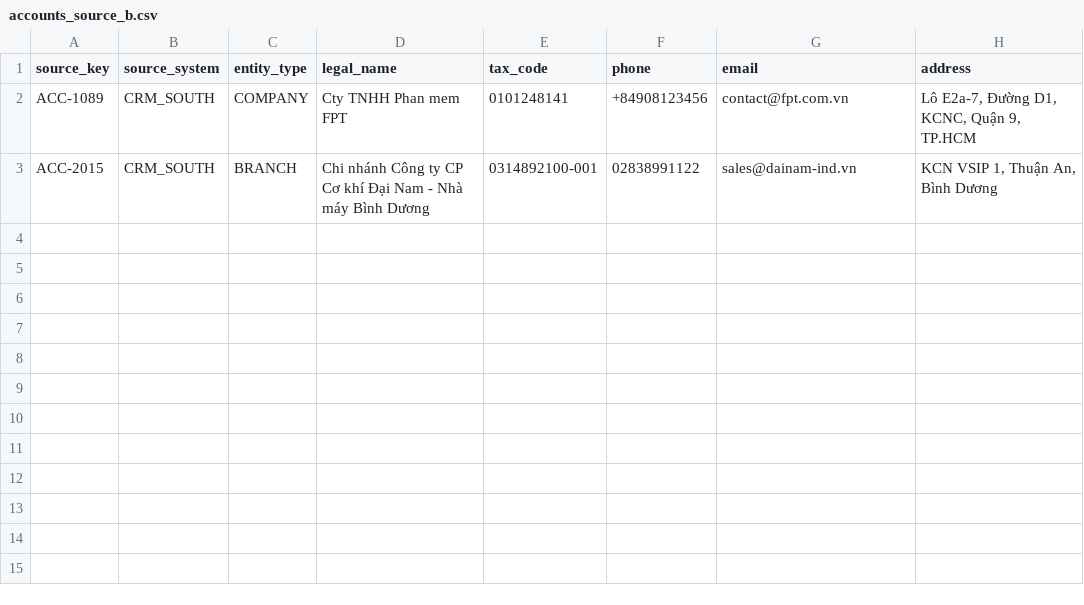
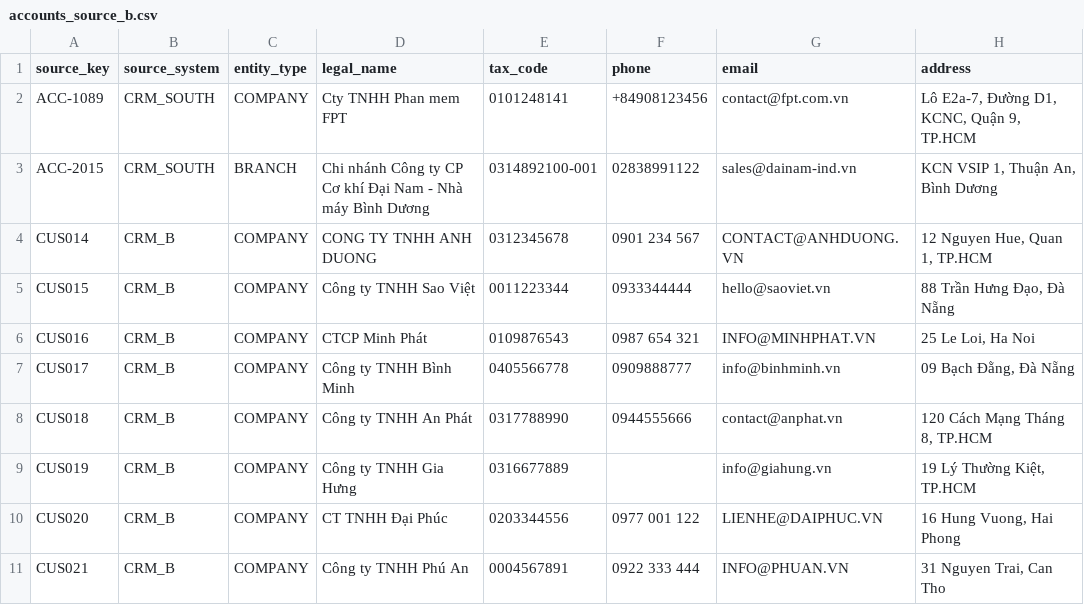
Before and after one commit to dbinh-netizen/AI-13-CRM-Duplicate-Detection-and-Entity-, a CSV file: data/sample_csv/accounts_source_b.csv, drawn as a sheet.

```diff
--- a/data/sample_csv/accounts_source_b.csv
+++ b/data/sample_csv/accounts_source_b.csv
@@ -3 +3,9 @@ ACC-1089,CRM_SOUTH,COMPANY,Cty TNHH Phan mem FPT,0101248141,+84908123456,contact
 ACC-2015,CRM_SOUTH,BRANCH,Chi nhánh Công ty CP Cơ khí Đại Nam - Nhà máy Bình Dương,0314892100-001,02838991122,sales@dainam-ind.vn,"KCN VSIP 1, Thuận An, Bình Dương"
+CUS014,CRM_B,COMPANY,CONG TY TNHH ANH DUONG,0312345678,0901 234 567,CONTACT@ANHDUONG.VN,"12 Nguyen Hue, Quan 1, TP.HCM"
+CUS015,CRM_B,COMPANY,Công ty TNHH Sao Việt,0011223344,0933344444,hello@saoviet.vn,"88 Trần Hưng Đạo, Đà Nẵng"
+CUS016,CRM_B,COMPANY,CTCP Minh Phát,0109876543,0987 654 321,INFO@MINHPHAT.VN,"25 Le Loi, Ha Noi"
+CUS017,CRM_B,COMPANY,Công ty TNHH Bình Minh,0405566778,0909888777,info@binhminh.vn,"09 Bạch Đằng, Đà Nẵng"
+CUS018,CRM_B,COMPANY,Công ty TNHH An Phát,0317788990,0944555666,contact@anphat.vn,"120 Cách Mạng Tháng 8, TP.HCM"
+CUS019,CRM_B,COMPANY,Công ty TNHH Gia Hưng,0316677889,,info@giahung.vn,"19 Lý Thường Kiệt, TP.HCM"
+CUS020,CRM_B,COMPANY,CT TNHH Đại Phúc,0203344556,0977 001 122,LIENHE@DAIPHUC.VN,"16 Hung Vuong, Hai Phong"
+CUS021,CRM_B,COMPANY,Công ty TNHH Phú An,0004567891,0922 333 444,INFO@PHUAN.VN,"31 Nguyen Trai, Can Tho"
```
Also changed, not shown: data/sample_csv/accounts_source_a.csv, data/sample_csv/contacts_source.csv, 7 other files.
